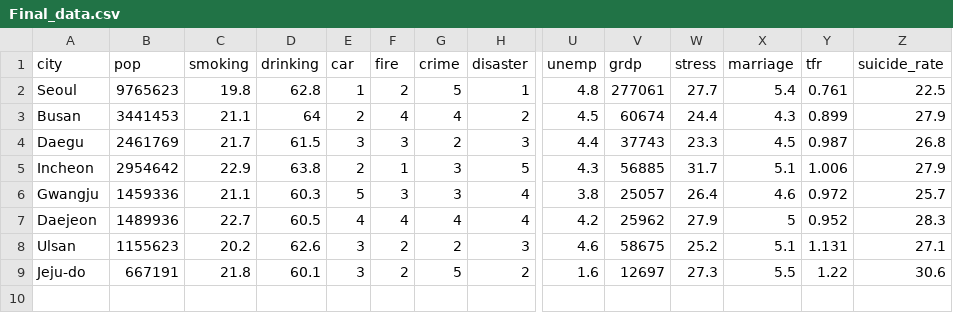
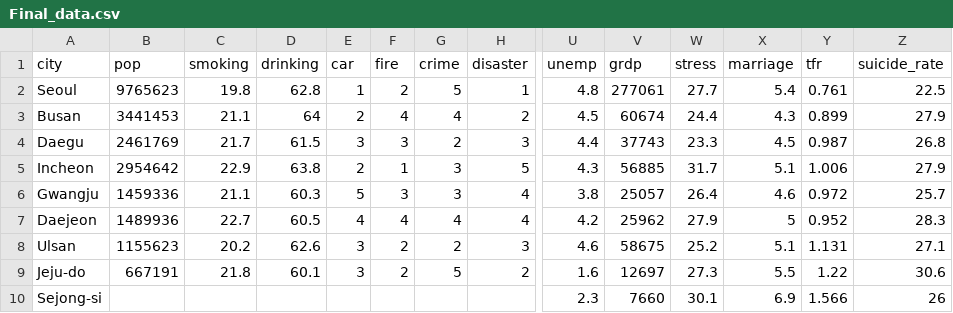
Before and after one commit to shinhwasobh/Interactive-Data-Vis-Fall2020, a CSV file: data/Final_data.csv, drawn as a sheet; only a part is shown, gaps mark what is left out; rows hold the shown columns only; the diff names each change by its address in the sheet, - before the commit and + after, or states it on an @@ line.

```diff
--- a/data/Final_data.csv
+++ b/data/Final_data.csv
+row 10: Sejong-si |  |  |  |  |  |  |  | 2.3 | 7660 | 30.1 | 6.9 | 1.566 | 26
```
Also changed, not shown: 7 other files.
